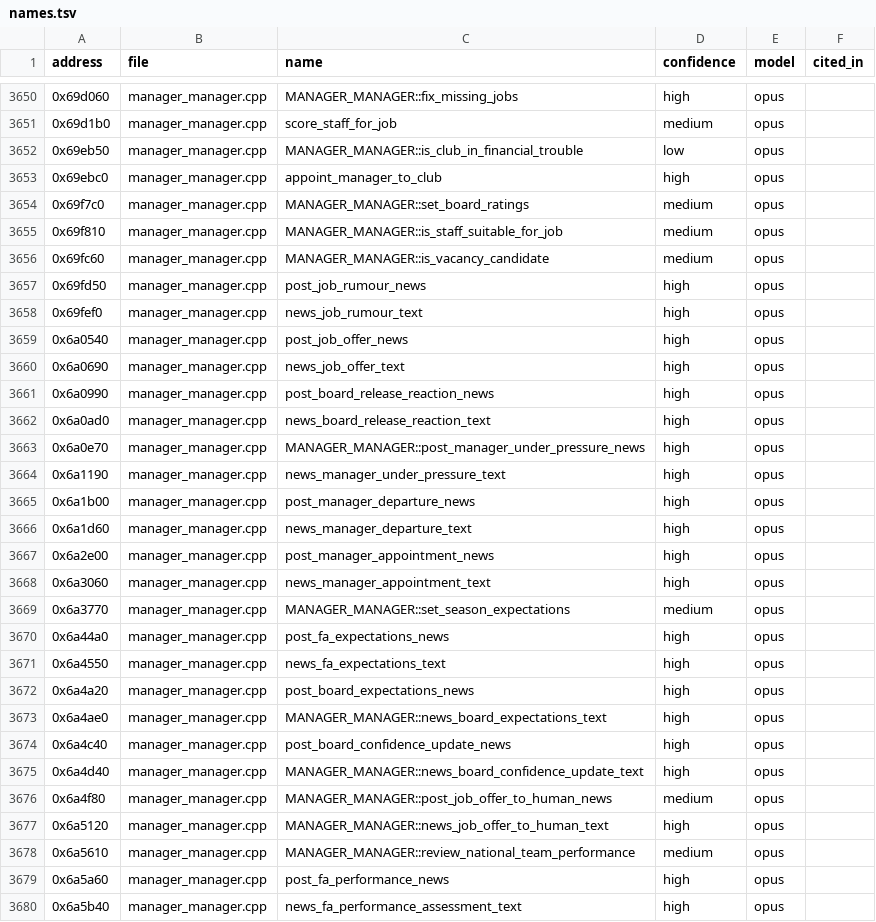
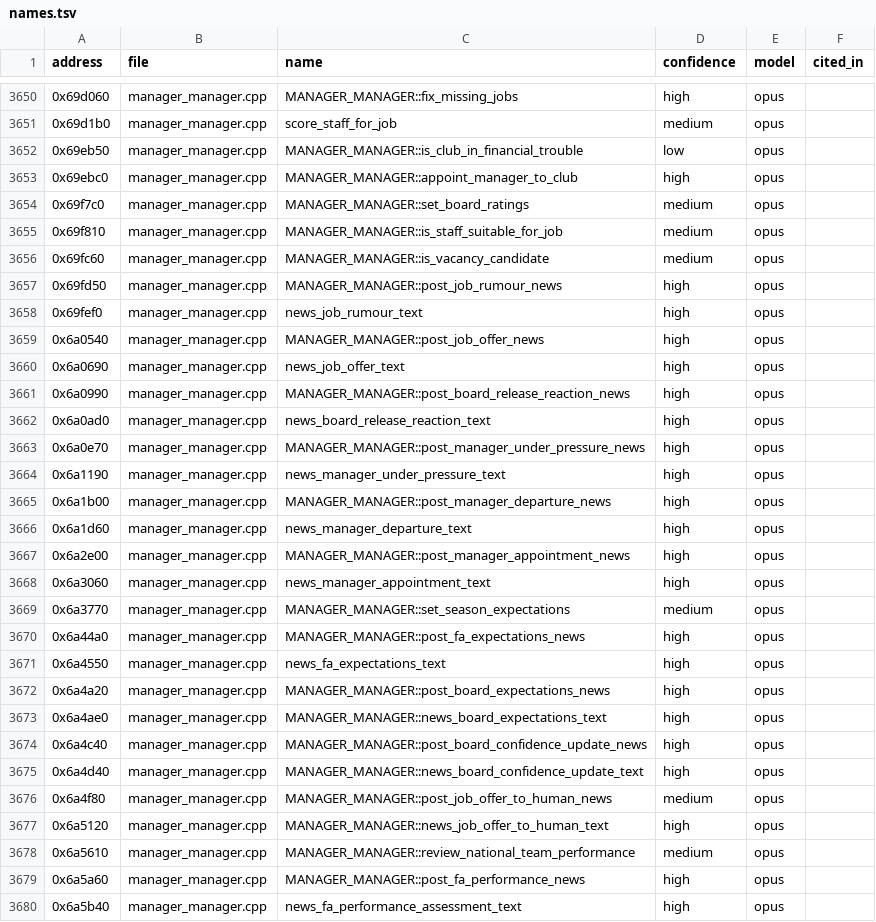
Before and after one commit to maxevans60/cm0102-bosman-edition, a TSV file: docs/research/function-map/names.tsv, drawn as a sheet; only a part is shown, gaps mark what is left out; the diff covers the shown part only.

```diff
--- a/docs/research/function-map/names.tsv
+++ b/docs/research/function-map/names.tsv
@@ -3652,3 +3652,3 @@ address	file	name	confidence	model	cited_in
 0x69eb50	manager_manager.cpp	MANAGER_MANAGER::is_club_in_financial_trouble	low	opus	
-0x69ebc0	manager_manager.cpp	appoint_manager_to_club	high	opus	
+0x69ebc0	manager_manager.cpp	MANAGER_MANAGER::appoint_manager_to_club	high	opus	
 0x69f7c0	manager_manager.cpp	MANAGER_MANAGER::set_board_ratings	medium	opus	
@@ -3656,7 +3656,7 @@ address	file	name	confidence	model	cited_in
 0x69fc60	manager_manager.cpp	MANAGER_MANAGER::is_vacancy_candidate	medium	opus	
-0x69fd50	manager_manager.cpp	post_job_rumour_news	high	opus	
+0x69fd50	manager_manager.cpp	MANAGER_MANAGER::post_job_rumour_news	high	opus	
 0x69fef0	manager_manager.cpp	news_job_rumour_text	high	opus	
-0x6a0540	manager_manager.cpp	post_job_offer_news	high	opus	
+0x6a0540	manager_manager.cpp	MANAGER_MANAGER::post_job_offer_news	high	opus	
 0x6a0690	manager_manager.cpp	news_job_offer_text	high	opus	
-0x6a0990	manager_manager.cpp	post_board_release_reaction_news	high	opus	
+0x6a0990	manager_manager.cpp	MANAGER_MANAGER::post_board_release_reaction_news	high	opus	
 0x6a0ad0	manager_manager.cpp	news_board_release_reaction_text	high	opus	
@@ -3664,12 +3664,12 @@ address	file	name	confidence	model	cited_in
 0x6a1190	manager_manager.cpp	news_manager_under_pressure_text	high	opus	
-0x6a1b00	manager_manager.cpp	post_manager_departure_news	high	opus	
+0x6a1b00	manager_manager.cpp	MANAGER_MANAGER::post_manager_departure_news	high	opus	
 0x6a1d60	manager_manager.cpp	news_manager_departure_text	high	opus	
-0x6a2e00	manager_manager.cpp	post_manager_appointment_news	high	opus	
+0x6a2e00	manager_manager.cpp	MANAGER_MANAGER::post_manager_appointment_news	high	opus	
 0x6a3060	manager_manager.cpp	news_manager_appointment_text	high	opus	
 0x6a3770	manager_manager.cpp	MANAGER_MANAGER::set_season_expectations	medium	opus	
-0x6a44a0	manager_manager.cpp	post_fa_expectations_news	high	opus	
+0x6a44a0	manager_manager.cpp	MANAGER_MANAGER::post_fa_expectations_news	high	opus	
 0x6a4550	manager_manager.cpp	news_fa_expectations_text	high	opus	
-0x6a4a20	manager_manager.cpp	post_board_expectations_news	high	opus	
+0x6a4a20	manager_manager.cpp	MANAGER_MANAGER::post_board_expectations_news	high	opus	
 0x6a4ae0	manager_manager.cpp	MANAGER_MANAGER::news_board_expectations_text	high	opus	
-0x6a4c40	manager_manager.cpp	post_board_confidence_update_news	high	opus	
+0x6a4c40	manager_manager.cpp	MANAGER_MANAGER::post_board_confidence_update_news	high	opus	
 0x6a4d40	manager_manager.cpp	MANAGER_MANAGER::news_board_confidence_update_text	high	opus	
@@ -3678,3 +3678,3 @@ address	file	name	confidence	model	cited_in
 0x6a5610	manager_manager.cpp	MANAGER_MANAGER::review_national_team_performance	medium	opus	
-0x6a5a60	manager_manager.cpp	post_fa_performance_news	high	opus	
+0x6a5a60	manager_manager.cpp	MANAGER_MANAGER::post_fa_performance_news	high	opus	
 0x6a5b40	manager_manager.cpp	news_fa_performance_assessment_text	high	opus	
```
Also changed, not shown: 24 edited cells elsewhere in this file, 14 other files.
